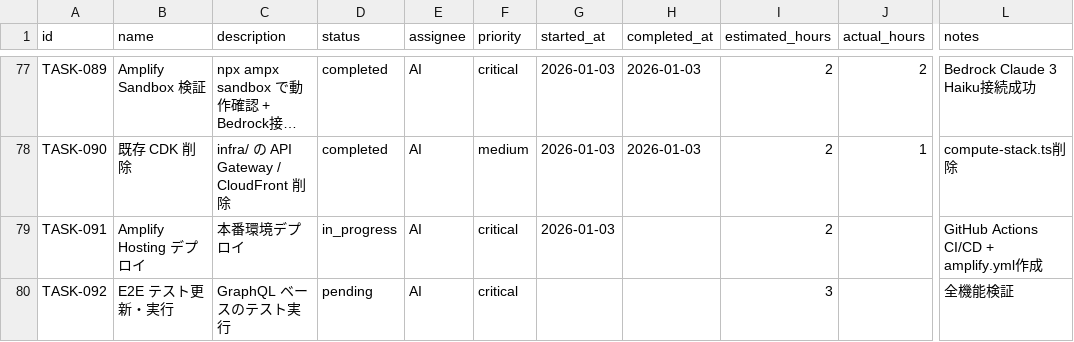
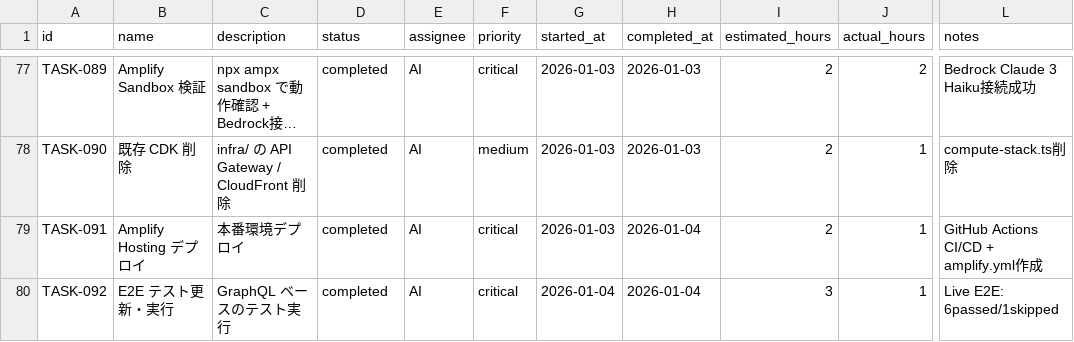
Before and after one commit to aezisai-inc/rd-knowledge-sample, a CSV file: docs/TASKS.csv, drawn as a sheet; only a part is shown, gaps mark what is left out; long unchanged cells end in …; the diff names each change by its address in the sheet, - before the commit and + after, or states it on an @@ line.

Commit message:
feat(TASK-092): E2E Live Tests for GraphQL API

```diff
--- a/docs/TASKS.csv
+++ b/docs/TASKS.csv
-D79 (status): in_progress
+D79 (status): completed
-H79:H80 (completed_at): (empty)
+H79:H80 (completed_at): 2026-01-04
-J79:J80 (actual_hours): (empty)
+J79:J80 (actual_hours): 1
-D80 (status): pending
+D80 (status): completed
-G80 (started_at): (empty)
+G80 (started_at): 2026-01-04
-L80 (notes): 全機能検証
+L80 (notes): Live E2E: 6passed/1skipped
```
Also changed, not shown: 3 other files.
